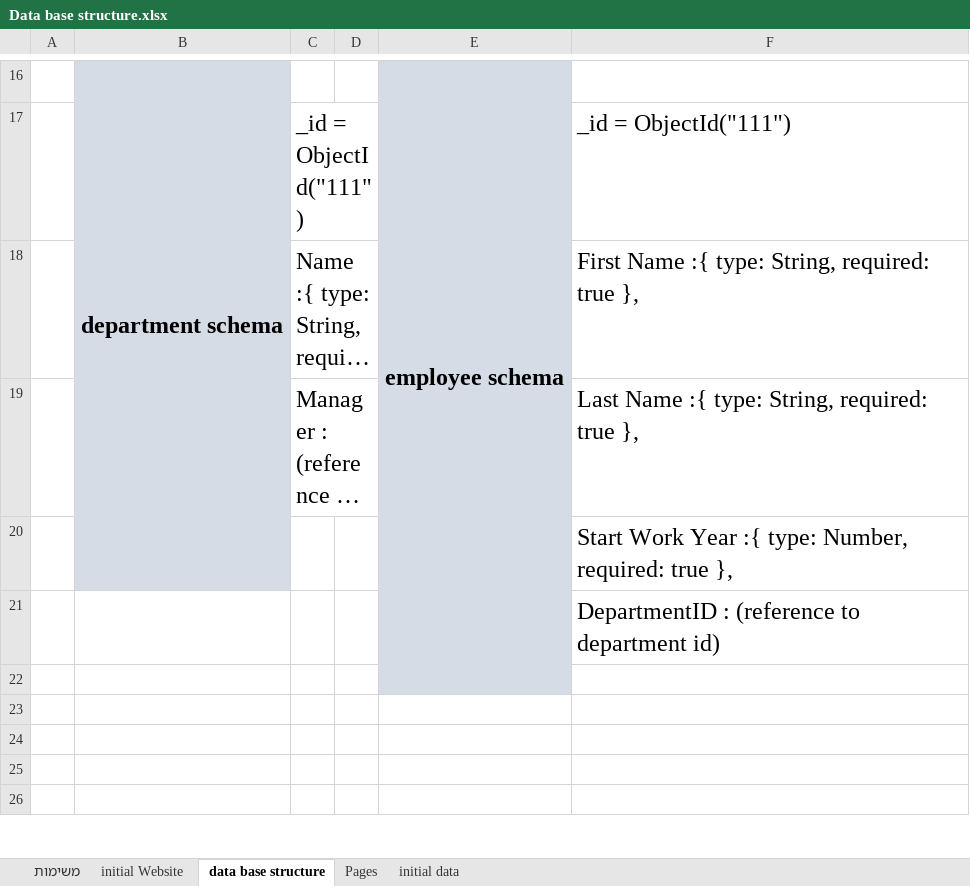
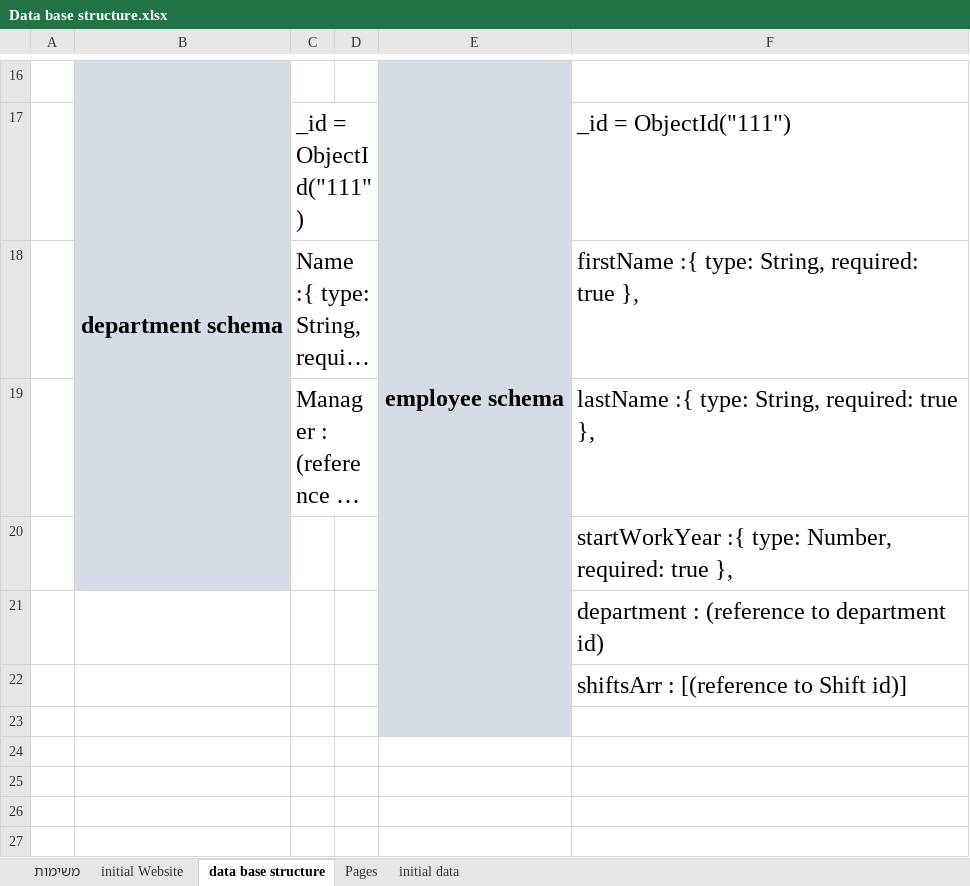
Before and after one commit to basheermulla/NodeJS-Project, an Excel workbook: Data base structure.xlsx, sheet data base structure, drawn as a sheet; only a part is shown, gaps mark what is left out; long unchanged cells end in …; values as stored, in another font and other column widths than the file's, no borders; charts and pictures not drawn; the diff names each change by its address in the sheet, - before the commit and + after, or states it on an @@ line.

Commit message:
Third commit 4-10-23 - Finish the Employees and Department pages include edit and add method - But without delete - again push

```diff
--- a/Data base structure.xlsx (sheet data base structure)
+++ b/Data base structure.xlsx (sheet data base structure)
-F18: First Name :{ type: String, required: true },
+F18: firstName :{ type: String, required: true },
-F19: Last Name :{ type: String, required: true },
+F19: lastName :{ type: String, required: true },
-F20: Start Work Year :{ type:…
+F20: startWorkYear :{ type:…
-F21: DepartmentID : (reference to department id)
+F21: department : (reference to department id)
+row 22:  |  |  |  |  | shiftsArr : [(reference to Shift id)]
```
Also changed, not shown: charts or pictures, 7 other files.
